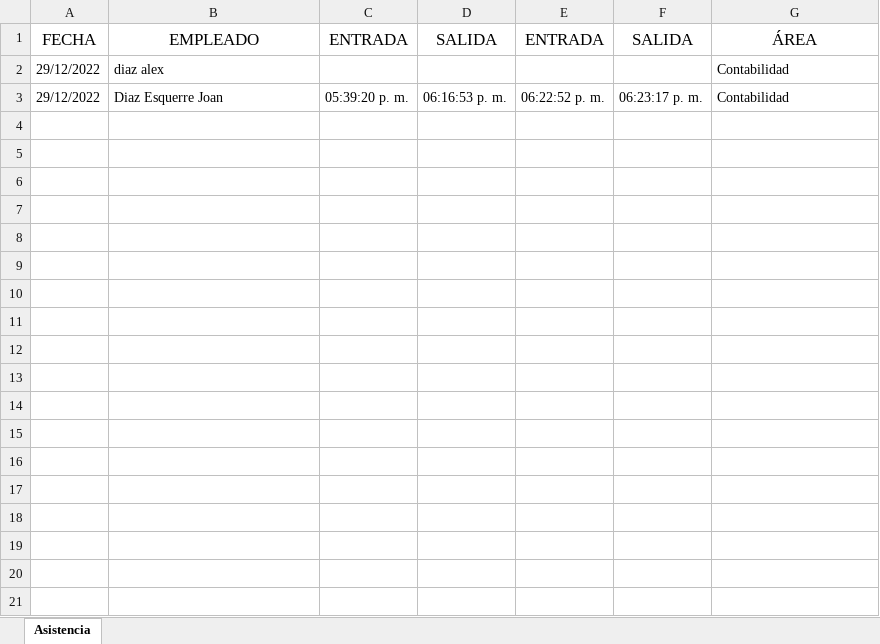
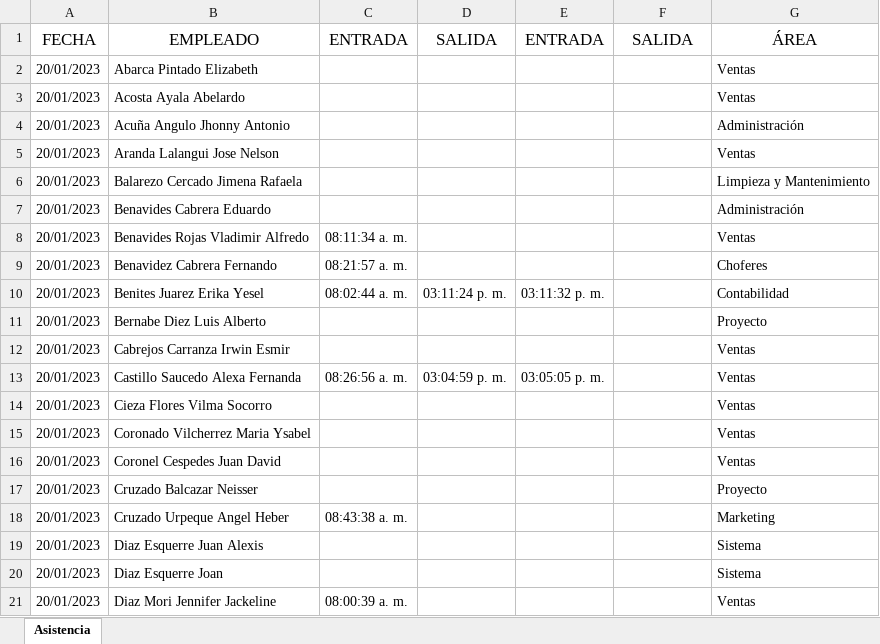
Before and after one commit to JoanDiazEsquerre/sistema_aldasa, an Excel workbook: src/main/webapp/WEB-INF/fileAttachments/Reporte de Asistencia.xlsx, sheet Asistencia, drawn as a sheet; only a part is shown; values as stored, in another font and other column widths than the file's, no borders; removed rows and columns are numbered as before the commit, all else as after; the diff covers the shown part only; the diff names each change by its address in the sheet, - before the commit and + after, or states it on an @@ line.

```diff
--- a/src/main/webapp/WEB-INF/fileAttachments/Reporte de Asistencia.xlsx (sheet Asistencia)
+++ b/src/main/webapp/WEB-INF/fileAttachments/Reporte de Asistencia.xlsx (sheet Asistencia)
-row 2: 29/12/2022 | diaz alex |  |  |  |  | Contabilidad
+row 2: 20/01/2023 | Abarca Pintado Elizabeth |  |  |  |  | Ventas
+row 3: 20/01/2023 | Acosta Ayala Abelardo |  |  |  |  | Ventas
+row 4: 20/01/2023 | Acuña Angulo Jhonny Antonio |  |  |  |  | Administración
+row 5: 20/01/2023 | Aranda Lalangui Jose Nelson |  |  |  |  | Ventas
+row 6: 20/01/2023 | Balarezo Cercado Jimena Rafaela |  |  |  |  | Limpieza y Mantenimiento
+row 7: 20/01/2023 | Benavides Cabrera Eduardo |  |  |  |  | Administración
+row 8: 20/01/2023 | Benavides Rojas Vladimir Alfredo | 08:11:34 a. m. |  |  |  | Ventas
+row 9: 20/01/2023 | Benavidez Cabrera Fernando | 08:21:57 a. m. |  |  |  | Choferes
+row 10: 20/01/2023 | Benites Juarez Erika Yesel | 08:02:44 a. m. | 03:11:24 p. m. | 03:11:32 p. m. |  | Contabilidad
+row 11: 20/01/2023 | Bernabe Diez Luis Alberto |  |  |  |  | Proyecto
+row 12: 20/01/2023 | Cabrejos Carranza Irwin Esmir |  |  |  |  | Ventas
+row 13: 20/01/2023 | Castillo Saucedo Alexa Fernanda | 08:26:56 a. m. | 03:04:59 p. m. | 03:05:05 p. m. |  | Ventas
+row 14: 20/01/2023 | Cieza Flores Vilma Socorro |  |  |  |  | Ventas
+row 15: 20/01/2023 | Coronado Vilcherrez Maria Ysabel |  |  |  |  | Ventas
+row 16: 20/01/2023 | Coronel Cespedes Juan David |  |  |  |  | Ventas
+row 17: 20/01/2023 | Cruzado Balcazar Neisser |  |  |  |  | Proyecto
+row 18: 20/01/2023 | Cruzado Urpeque Angel Heber | 08:43:38 a. m. |  |  |  | Marketing
+row 19: 20/01/2023 | Diaz Esquerre Juan Alexis |  |  |  |  | Sistema
-A20: 29/12/2022
+A20: 20/01/2023
-C20: 05:39:20 p. m.
+C20: (empty)
-D20: 06:16:53 p. m.
+D20: (empty)
-E20: 06:22:52 p. m.
+E20: (empty)
-F20: 06:23:17 p. m.
+F20: (empty)
-G20: Contabilidad
+G20: Sistema
+row 21: 20/01/2023 | Diaz Mori Jennifer Jackeline | 08:00:39 a. m. |  |  |  | Ventas
```
Also changed, not shown: 44 added rows elsewhere in this sheet, 18 other files.
